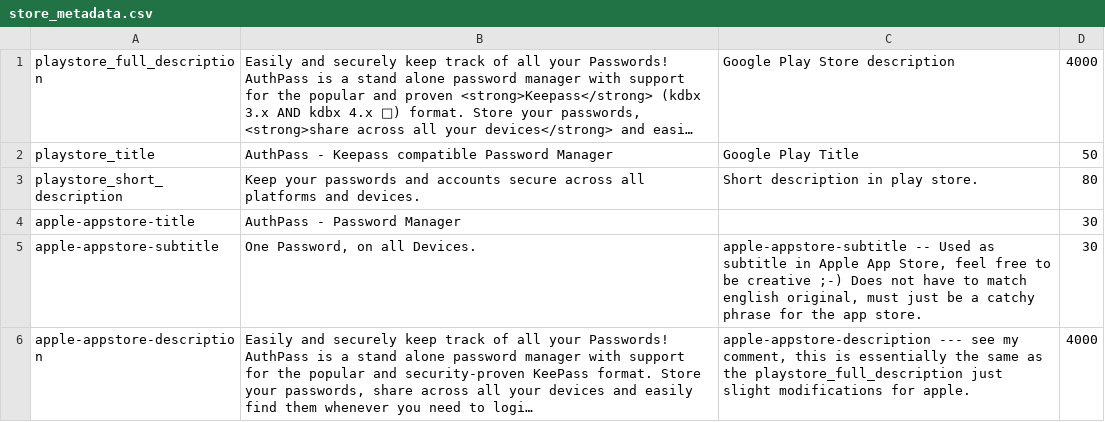
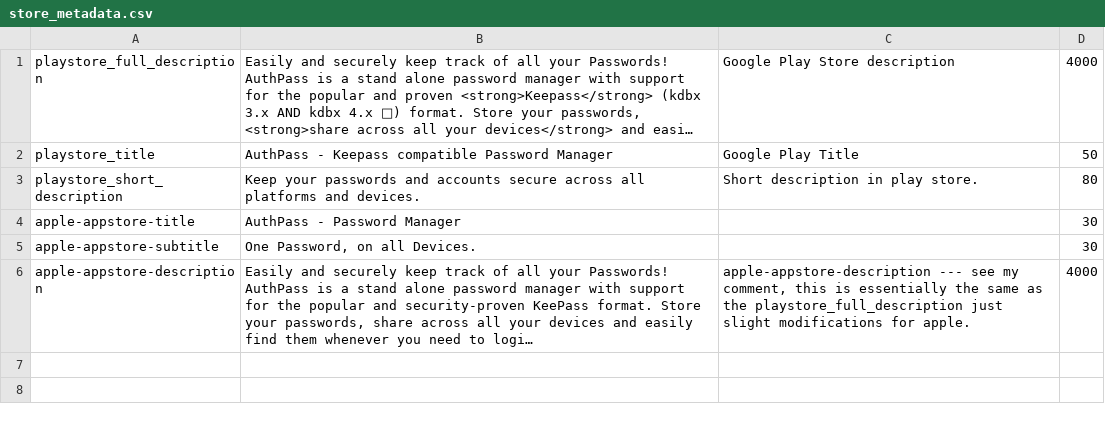
Before and after one commit to hpoultest/authpass, a CSV file: metadata/misc/en-US/store_metadata.csv, drawn as a sheet; long unchanged cells end in …; the diff names each change by its address in the sheet, - before the commit and + after, or states it on an @@ line.

Commit message:
[crowdin] Update translations (%language%) %original_file_name%

```diff
--- a/metadata/misc/en-US/store_metadata.csv
+++ b/metadata/misc/en-US/store_metadata.csv
-C5: apple-appstore-subtitle -- Used as subtitle in Apple App Store, feel free to be creative ;-) Does not have to match english original, must just be a catchy phrase for the app store.
+C5: (empty)
```
